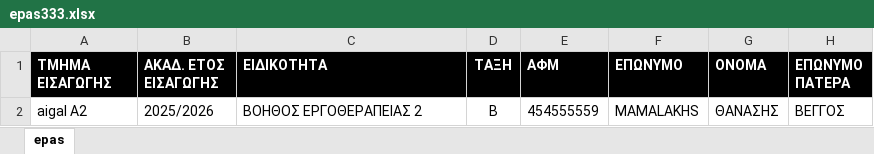
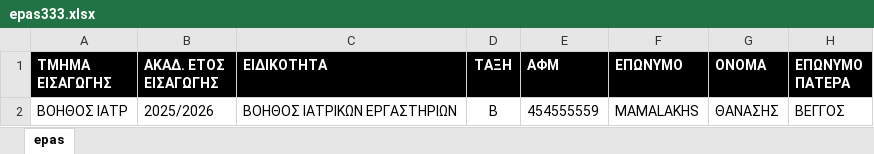
Before and after one commit to mixfoudev/dypa_migration, an Excel workbook: data/epas333.xlsx, sheet epas, drawn as a sheet; only a part is shown; values as stored, in another font and other column widths than the file's, no borders; the diff names each change by its address in the sheet, - before the commit and + after, or states it on an @@ line.

```diff
--- a/data/epas333.xlsx (sheet epas)
+++ b/data/epas333.xlsx (sheet epas)
-A2 (ΤΜΗΜΑ ΕΙΣΑΓΩΓΗΣ): aigal A2
+A2 (ΤΜΗΜΑ ΕΙΣΑΓΩΓΗΣ): ΒΟΗΘΟΣ ΙΑΤΡ
-C2 (ΕΙΔΙΚΟΤΗΤΑ): ΒΟΗΘΟΣ ΕΡΓΟΘΕΡΑΠΕΙΑΣ 2
+C2 (ΕΙΔΙΚΟΤΗΤΑ): ΒΟΗΘΟΣ ΙΑΤΡΙΚΩΝ ΕΡΓΑΣΤΗΡΙΩΝ
```
Also changed, not shown: 4 other files.
